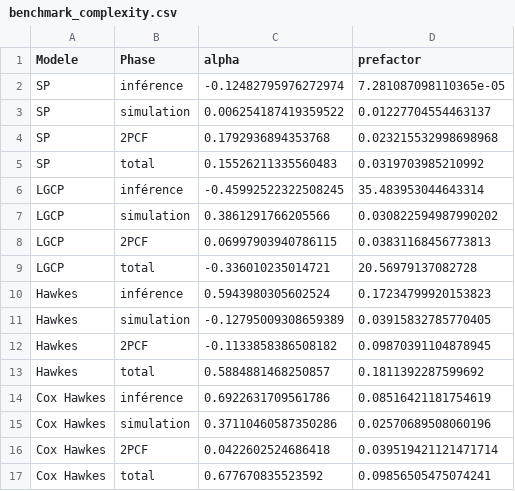
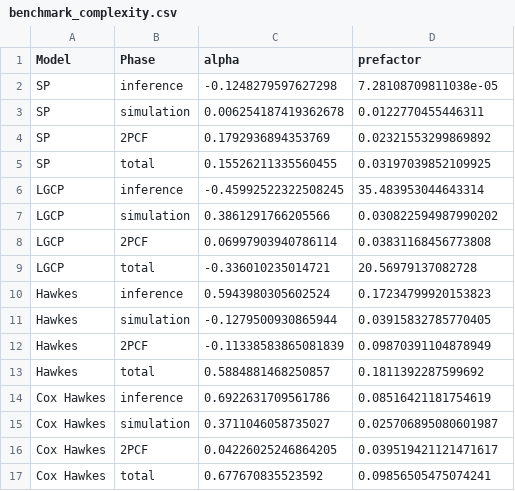
Before and after one commit to Presigny/fake_world, a CSV file: out/benchmark_complexity.csv, drawn as a sheet.

```diff
--- a/out/benchmark_complexity.csv
+++ b/out/benchmark_complexity.csv
@@ -1,17 +1,17 @@
-Modele,Phase,alpha,prefactor
-SP,inférence,-0.12482795976272974,7.281087098110365e-05
-SP,simulation,0.006254187419359522,0.01227704554463137
-SP,2PCF,0.1792936894353768,0.023215532998698968
-SP,total,0.15526211335560483,0.0319703985210992
-LGCP,inférence,-0.45992522322508245,35.483953044643314
+Model,Phase,alpha,prefactor
+SP,inference,-0.1248279597627298,7.28108709811038e-05
+SP,simulation,0.006254187419362678,0.0122770455446311
+SP,2PCF,0.1792936894353769,0.02321553299869892
+SP,total,0.15526211335560455,0.03197039852109925
+LGCP,inference,-0.45992522322508245,35.483953044643314
 LGCP,simulation,0.3861291766205566,0.030822594987990202
-LGCP,2PCF,0.06997903940786115,0.03831168456773813
+LGCP,2PCF,0.06997903940786114,0.03831168456773808
 LGCP,total,-0.336010235014721,20.56979137082728
-Hawkes,inférence,0.5943980305602524,0.17234799920153823
-Hawkes,simulation,-0.12795009308659389,0.03915832785770405
-Hawkes,2PCF,-0.1133858386508182,0.09870391104878945
+Hawkes,inference,0.5943980305602524,0.17234799920153823
+Hawkes,simulation,-0.1279500930865944,0.03915832785770405
+Hawkes,2PCF,-0.11338583865081839,0.09870391104878949
 Hawkes,total,0.5884881468250857,0.1811392287599692
-Cox Hawkes,inférence,0.6922631709561786,0.08516421181754619
-Cox Hawkes,simulation,0.37110460587350286,0.02570689508060196
-Cox Hawkes,2PCF,0.0422602524686418,0.039519421121471714
+Cox Hawkes,inference,0.6922631709561786,0.08516421181754619
+Cox Hawkes,simulation,0.3711046058735027,0.025706895080601987
+Cox Hawkes,2PCF,0.04226025246864205,0.039519421121471617
 Cox Hawkes,total,0.677670835523592,0.09856505475074241
```
Also changed, not shown: out/02_metadata_observables_summary.csv, out/05bis_fly_sp3d_summary.csv, 50 other files.
